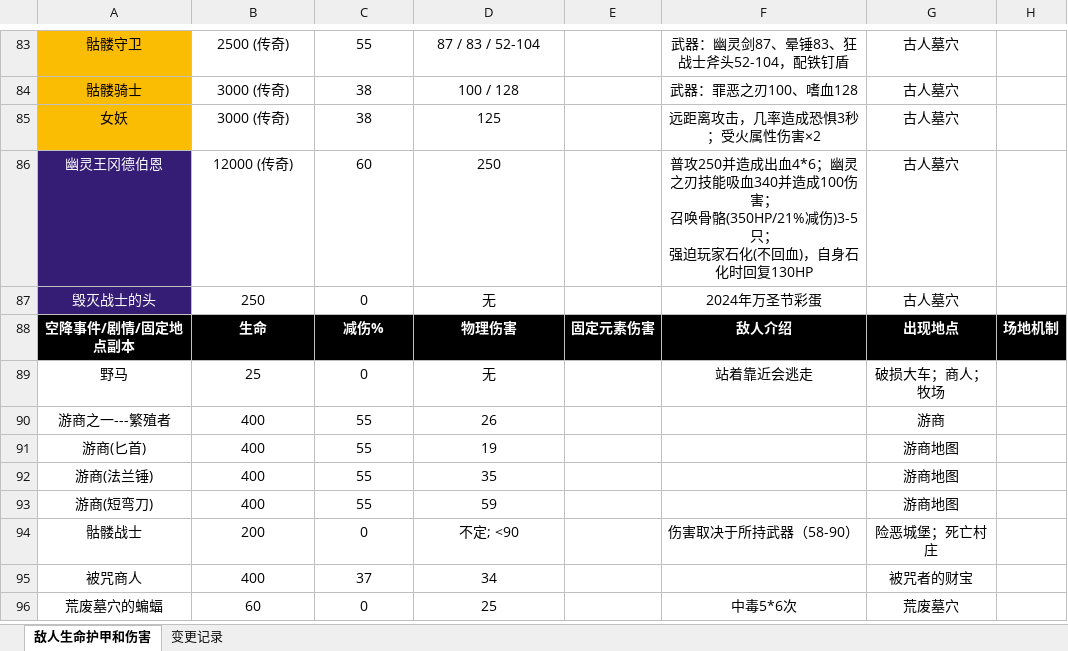
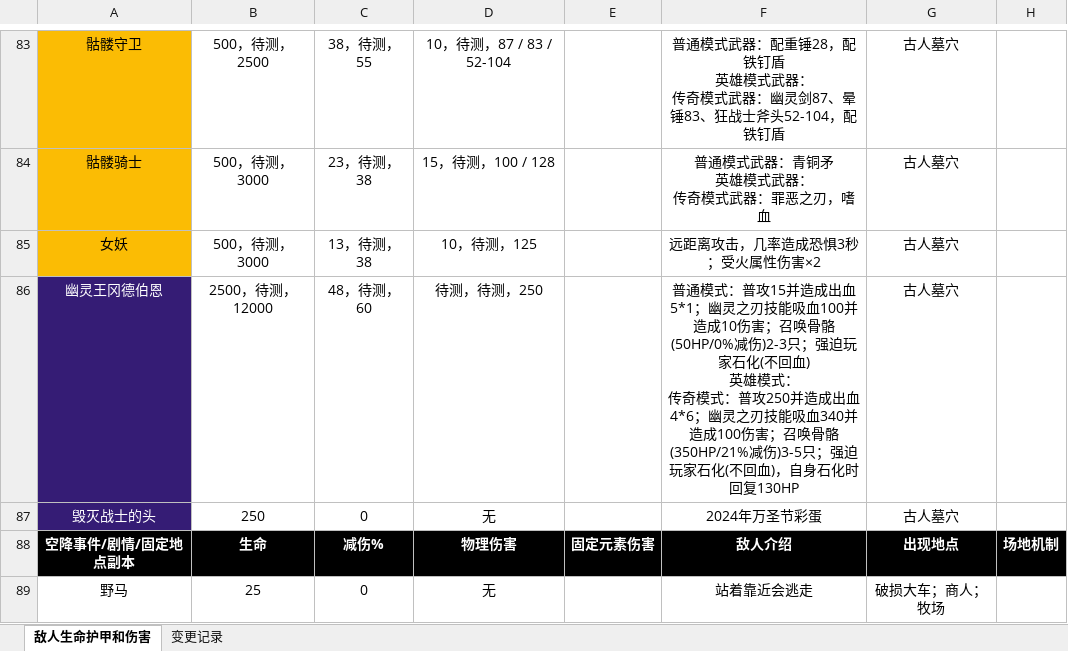
Before and after one commit to jasonXiao422/grimsoul-wiki, an Excel workbook: data-source/敌人数据.xlsx, sheet 敌人生命护甲和伤害, drawn as a sheet; only a part is shown, gaps mark what is left out; the shorter side is filled out with more unchanged rows; values as stored, in another font and other column widths than the file's, no borders; ↵ is a line break in a cell; the diff covers the shown part only; the diff names each change by its address in the sheet, - before the commit and + after, or states it on an @@ line.

```diff
--- a/data-source/敌人数据.xlsx (sheet 敌人生命护甲和伤害)
+++ b/data-source/敌人数据.xlsx (sheet 敌人生命护甲和伤害)
-B83: 2500 (传奇)
+B83: 500，待测，2500
-C83: 55
+C83: 38，待测，55
-D83: 87 / 83 / 52-104
+D83: 10，待测，87 / 83 / 52-104
-F83: 武器：幽灵剑87、晕锤83、狂战士斧头52-104，配铁钉盾
+F83: 普通模式武器：配重锤28，配铁钉盾 ↵ 英雄模式武器： ↵ 传奇模式武器：幽灵剑87、晕锤83、狂战士斧头52-104，配铁钉盾
-B84:B85: 3000 (传奇)
+B84:B85: 500，待测，3000
-C84: 38
+C84: 23，待测，38
-D84: 100 / 128
+D84: 15，待测，100 / 128
-F84: 武器：罪恶之刃100、嗜血128
+F84: 普通模式武器：青铜矛 ↵ 英雄模式武器： ↵ 传奇模式武器：罪恶之刃，嗜血
-C85: 38
+C85: 13，待测，38
-D85: 125
+D85: 10，待测，125
-B86: 12000 (传奇)
+B86: 2500，待测，12000
-C86: 60
+C86: 48，待测，60
-D86: 250
+D86: 待测，待测，250
-F86: 普攻250并造成出血4*6；幽灵之刃技能吸血340并造成100伤害； ↵ 召唤骨骼(350HP/21%减伤)3-5只； ↵ 强迫玩家…
+F86: 普通模式：普攻15并造成出血5*1；幽灵之刃技能吸血100并造成10伤害；召唤骨骼(50HP/0%减伤)2-3只；强迫玩家石化(不回血) ↵ 英雄模式： ↵ 传奇模式：普攻250并造成出血4*6；幽灵之刃技能吸血340并造成100伤害；召唤骨骼(350HP/21%减伤)3-5只；强迫玩家…
```
Also changed, not shown: 29 edited cells and cell formats elsewhere in this sheet, 1 other file.
